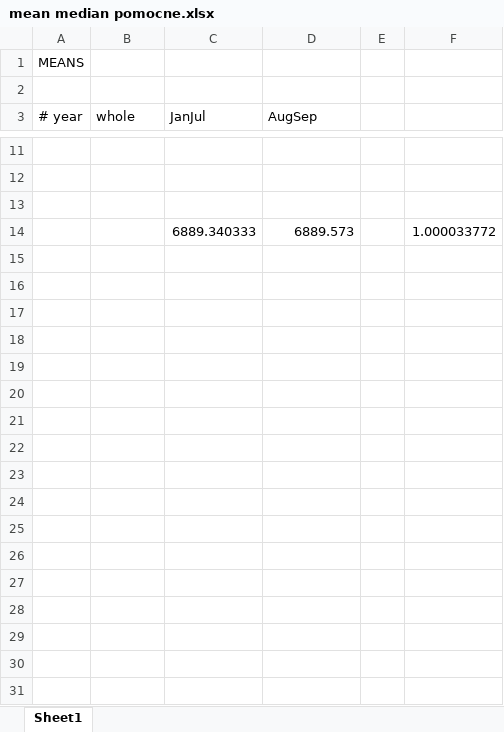
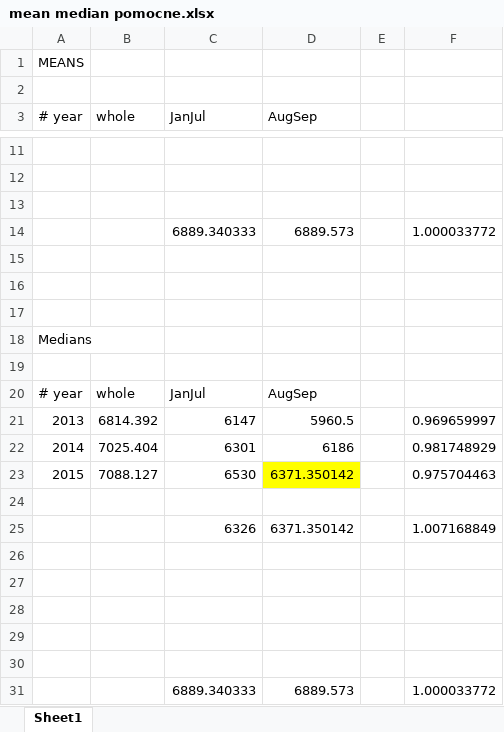
Before and after one commit to hanakysela/Kaggle, an Excel workbook: Excely/mean median pomocne.xlsx, sheet Sheet1, drawn as a sheet; only a part is shown, gaps mark what is left out; values as stored, in another font and other column widths than the file's, no borders; charts and pictures not drawn; the diff names each change by its address in the sheet, - before the commit and + after, or states it on an @@ line.

Commit message:
median JanJul konstanty submission sub_13 - sub17

```diff
--- a/Excely/mean median pomocne.xlsx (sheet Sheet1)
+++ b/Excely/mean median pomocne.xlsx (sheet Sheet1)
+row 15: (empty)
+row 16: (empty)
+row 17: (empty)
+row 18: Medians
+row 19: (empty)
+row 20: # year | whole | JanJul | AugSep
+row 21: 2013 | 6814.392 | 6147 | 5960.5 |  | 0.969659997
+row 22: 2014 | 7025.404 | 6301 | 6186 |  | 0.981748929
+row 23: 2015 | 7088.127 | 6530 | 6371.350142 |  | 0.975704463
+row 24: (empty)
+row 25:  |  | 6326 | 6371.350142 |  | 1.007168849
+row 26: (empty)
+row 27: (empty)
+row 28: (empty)
+row 29: (empty)
+row 30: (empty)
+row 31:  |  | 6889.340333 | 6889.573 |  | 1.000033772
```
Also changed, not shown: charts or pictures, 11 other files.
